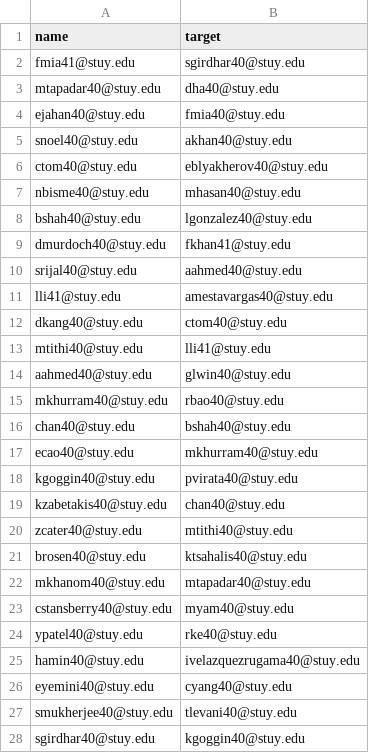
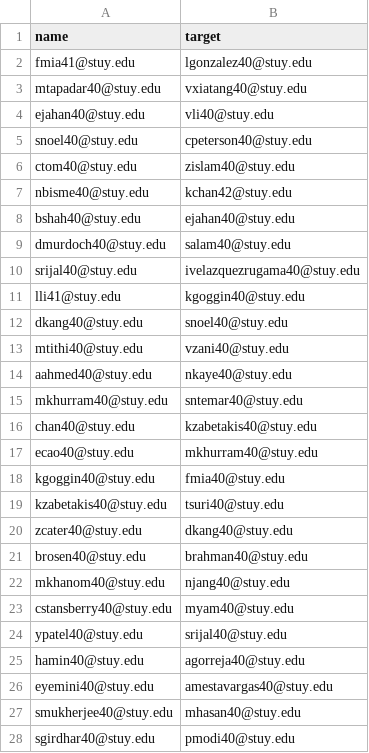
Before and after one commit to ThePotatoPowers/stuyassassin, a CSV file: pairs.csv, drawn as a sheet; only a part is shown; the diff covers the shown part only.

```diff
--- a/pairs.csv
+++ b/pairs.csv
@@ -1,28 +1,28 @@
 name,target
-fmia41@stuy.edu,sgirdhar40@stuy.edu
-mtapadar40@stuy.edu,dha40@stuy.edu
-ejahan40@stuy.edu,fmia40@stuy.edu
-snoel40@stuy.edu,akhan40@stuy.edu
-ctom40@stuy.edu,eblyakherov40@stuy.edu
-nbisme40@stuy.edu,mhasan40@stuy.edu
-bshah40@stuy.edu,lgonzalez40@stuy.edu
-dmurdoch40@stuy.edu,fkhan41@stuy.edu
-srijal40@stuy.edu,aahmed40@stuy.edu
-lli41@stuy.edu,amestavargas40@stuy.edu
-dkang40@stuy.edu,ctom40@stuy.edu
-mtithi40@stuy.edu,lli41@stuy.edu
-aahmed40@stuy.edu,glwin40@stuy.edu
-mkhurram40@stuy.edu,rbao40@stuy.edu
-chan40@stuy.edu,bshah40@stuy.edu
+fmia41@stuy.edu,lgonzalez40@stuy.edu
+mtapadar40@stuy.edu,vxiatang40@stuy.edu
+ejahan40@stuy.edu,vli40@stuy.edu
+snoel40@stuy.edu,cpeterson40@stuy.edu
+ctom40@stuy.edu,zislam40@stuy.edu
+nbisme40@stuy.edu,kchan42@stuy.edu
+bshah40@stuy.edu,ejahan40@stuy.edu
+dmurdoch40@stuy.edu,salam40@stuy.edu
+srijal40@stuy.edu,ivelazquezrugama40@stuy.edu
+lli41@stuy.edu,kgoggin40@stuy.edu
+dkang40@stuy.edu,snoel40@stuy.edu
+mtithi40@stuy.edu,vzani40@stuy.edu
+aahmed40@stuy.edu,nkaye40@stuy.edu
+mkhurram40@stuy.edu,sntemar40@stuy.edu
+chan40@stuy.edu,kzabetakis40@stuy.edu
 ecao40@stuy.edu,mkhurram40@stuy.edu
-kgoggin40@stuy.edu,pvirata40@stuy.edu
-kzabetakis40@stuy.edu,chan40@stuy.edu
-zcater40@stuy.edu,mtithi40@stuy.edu
-brosen40@stuy.edu,ktsahalis40@stuy.edu
-mkhanom40@stuy.edu,mtapadar40@stuy.edu
+kgoggin40@stuy.edu,fmia40@stuy.edu
+kzabetakis40@stuy.edu,tsuri40@stuy.edu
+zcater40@stuy.edu,dkang40@stuy.edu
+brosen40@stuy.edu,brahman40@stuy.edu
+mkhanom40@stuy.edu,njang40@stuy.edu
 cstansberry40@stuy.edu,myam40@stuy.edu
-ypatel40@stuy.edu,rke40@stuy.edu
-hamin40@stuy.edu,ivelazquezrugama40@stuy.edu
-eyemini40@stuy.edu,cyang40@stuy.edu
-smukherjee40@stuy.edu,tlevani40@stuy.edu
-sgirdhar40@stuy.edu,kgoggin40@stuy.edu
+ypatel40@stuy.edu,srijal40@stuy.edu
+hamin40@stuy.edu,agorreja40@stuy.edu
+eyemini40@stuy.edu,amestavargas40@stuy.edu
+smukherjee40@stuy.edu,mhasan40@stuy.edu
+sgirdhar40@stuy.edu,pmodi40@stuy.edu
```
Also changed, not shown: 1 added row and 58 edited cells elsewhere in this file, public/pairs.csv, 1 other file.
